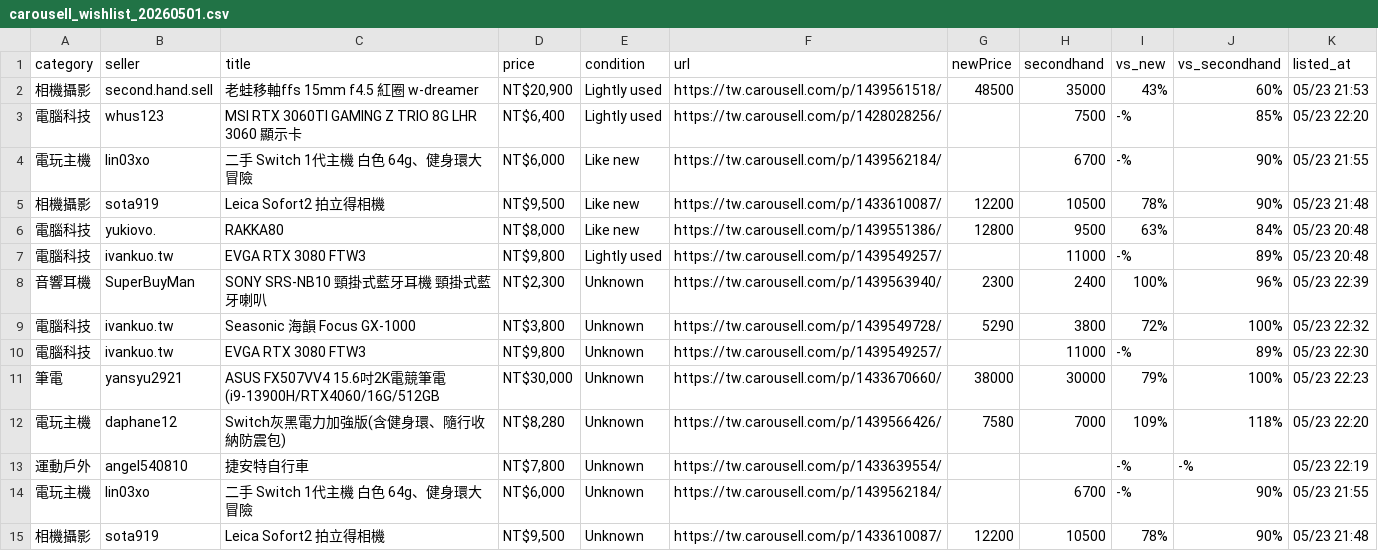
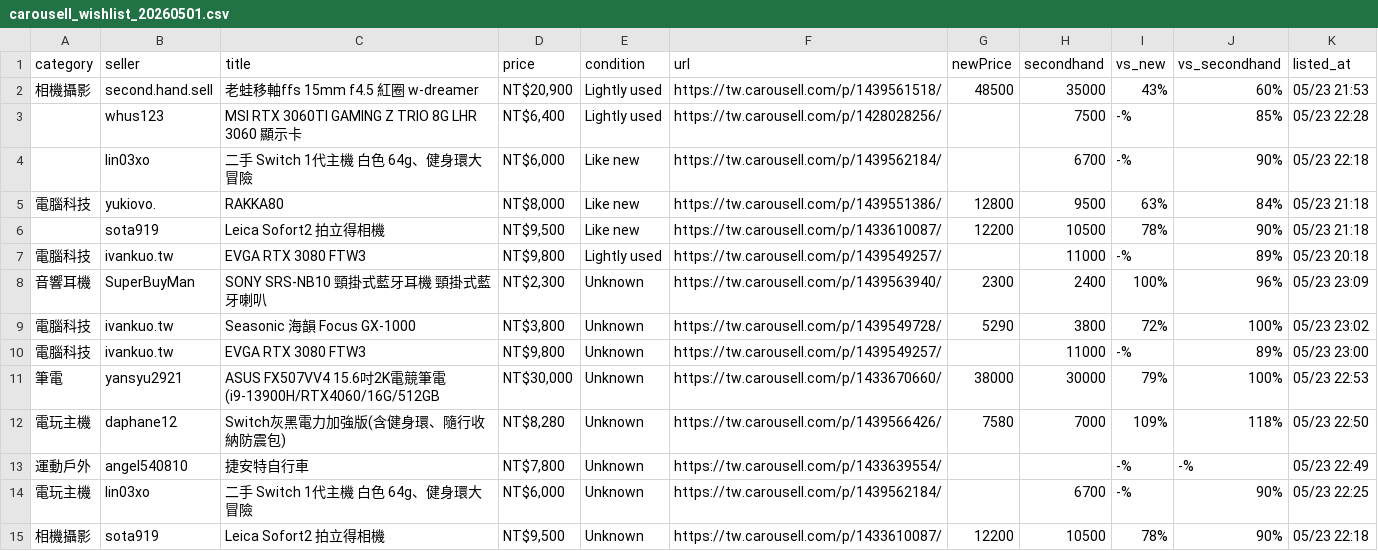
Before and after one commit to yangnim21029/cheap-product, a CSV file: carousell_wishlist_20260501.csv, drawn as a sheet.

```diff
--- a/carousell_wishlist_20260501.csv
+++ b/carousell_wishlist_20260501.csv
@@ -2,14 +2,14 @@ category|seller|title|price|condition|url|newPrice|secondhand|vs_new|vs_secondha
 相機攝影|second.hand.sell|老蛙移軸ffs 15mm f4.5 紅圈 w-dreamer|NT$20,900|Lightly used|https://tw.carousell.com/p/1439561518/|48500|35000|43%|60%|05/23 21:53
-電腦科技|whus123|MSI RTX 3060TI GAMING Z TRIO 8G LHR 3060 顯示卡|NT$6,400|Lightly used|https://tw.carousell.com/p/1428028256/||7500|-%|85%|05/23 22:20
-電玩主機|lin03xo|二手 Switch 1代主機 白色 64g、健身環大冒險|NT$6,000|Like new|https://tw.carousell.com/p/1439562184/||6700|-%|90%|05/23 21:55
-相機攝影|sota919|Leica Sofort2 拍立得相機|NT$9,500|Like new|https://tw.carousell.com/p/1433610087/|12200|10500|78%|90%|05/23 21:48
-電腦科技|yukiovo.|RAKKA80|NT$8,000|Like new|https://tw.carousell.com/p/1439551386/|12800|9500|63%|84%|05/23 20:48
-電腦科技|ivankuo.tw|EVGA RTX 3080 FTW3|NT$9,800|Lightly used|https://tw.carousell.com/p/1439549257/||11000|-%|89%|05/23 20:48
-音響耳機|SuperBuyMan|SONY SRS-NB10 頸掛式藍牙耳機 頸掛式藍牙喇叭|NT$2,300|Unknown|https://tw.carousell.com/p/1439563940/|2300|2400|100%|96%|05/23 22:39
-電腦科技|ivankuo.tw|Seasonic 海韻 Focus GX-1000|NT$3,800|Unknown|https://tw.carousell.com/p/1439549728/|5290|3800|72%|100%|05/23 22:32
-電腦科技|ivankuo.tw|EVGA RTX 3080 FTW3|NT$9,800|Unknown|https://tw.carousell.com/p/1439549257/||11000|-%|89%|05/23 22:30
-筆電|yansyu2921|ASUS FX507VV4 15.6吋2K電競筆電 (i9-13900H/RTX4060/16G/512GB|NT$30,000|Unknown|https://tw.carousell.com/p/1433670660/|38000|30000|79%|100%|05/23 22:23
-電玩主機|daphane12|Switch灰黑電力加強版(含健身環、隨行收納防震包)|NT$8,280|Unknown|https://tw.carousell.com/p/1439566426/|7580|7000|109%|118%|05/23 22:20
-運動戶外|angel540810|捷安特自行車|NT$7,800|Unknown|https://tw.carousell.com/p/1433639554/|||-%|-%|05/23 22:19
-電玩主機|lin03xo|二手 Switch 1代主機 白色 64g、健身環大冒險|NT$6,000|Unknown|https://tw.carousell.com/p/1439562184/||6700|-%|90%|05/23 21:55
-相機攝影|sota919|Leica Sofort2 拍立得相機|NT$9,500|Unknown|https://tw.carousell.com/p/1433610087/|12200|10500|78%|90%|05/23 21:48
+|whus123|MSI RTX 3060TI GAMING Z TRIO 8G LHR 3060 顯示卡|NT$6,400|Lightly used|https://tw.carousell.com/p/1428028256/||7500|-%|85%|05/23 22:28
+|lin03xo|二手 Switch 1代主機 白色 64g、健身環大冒險|NT$6,000|Like new|https://tw.carousell.com/p/1439562184/||6700|-%|90%|05/23 22:18
+電腦科技|yukiovo.|RAKKA80|NT$8,000|Like new|https://tw.carousell.com/p/1439551386/|12800|9500|63%|84%|05/23 21:18
+|sota919|Leica Sofort2 拍立得相機|NT$9,500|Like new|https://tw.carousell.com/p/1433610087/|12200|10500|78%|90%|05/23 21:18
+電腦科技|ivankuo.tw|EVGA RTX 3080 FTW3|NT$9,800|Lightly used|https://tw.carousell.com/p/1439549257/||11000|-%|89%|05/23 20:18
+音響耳機|SuperBuyMan|SONY SRS-NB10 頸掛式藍牙耳機 頸掛式藍牙喇叭|NT$2,300|Unknown|https://tw.carousell.com/p/1439563940/|2300|2400|100%|96%|05/23 23:09
+電腦科技|ivankuo.tw|Seasonic 海韻 Focus GX-1000|NT$3,800|Unknown|https://tw.carousell.com/p/1439549728/|5290|3800|72%|100%|05/23 23:02
+電腦科技|ivankuo.tw|EVGA RTX 3080 FTW3|NT$9,800|Unknown|https://tw.carousell.com/p/1439549257/||11000|-%|89%|05/23 23:00
+筆電|yansyu2921|ASUS FX507VV4 15.6吋2K電競筆電 (i9-13900H/RTX4060/16G/512GB|NT$30,000|Unknown|https://tw.carousell.com/p/1433670660/|38000|30000|79%|100%|05/23 22:53
+電玩主機|daphane12|Switch灰黑電力加強版(含健身環、隨行收納防震包)|NT$8,280|Unknown|https://tw.carousell.com/p/1439566426/|7580|7000|109%|118%|05/23 22:50
+運動戶外|angel540810|捷安特自行車|NT$7,800|Unknown|https://tw.carousell.com/p/1433639554/|||-%|-%|05/23 22:49
+電玩主機|lin03xo|二手 Switch 1代主機 白色 64g、健身環大冒險|NT$6,000|Unknown|https://tw.carousell.com/p/1439562184/||6700|-%|90%|05/23 22:25
+相機攝影|sota919|Leica Sofort2 拍立得相機|NT$9,500|Unknown|https://tw.carousell.com/p/1433610087/|12200|10500|78%|90%|05/23 22:18
```
Also changed, not shown: 7 other files.
